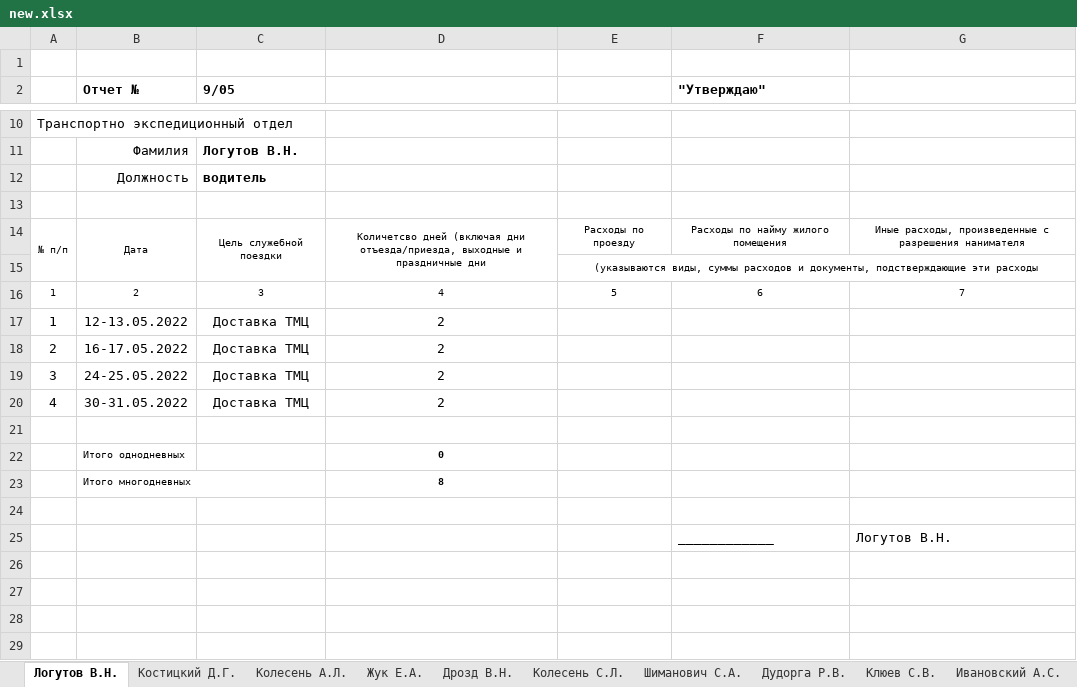
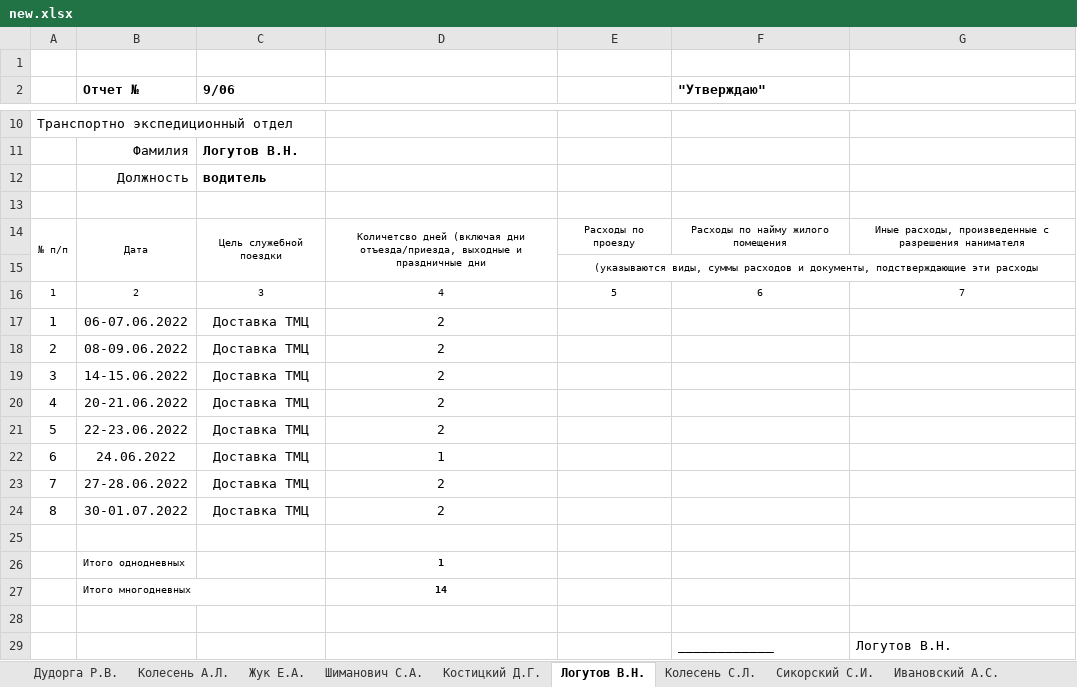
Before and after one commit to Petrowykh/teostream, an Excel workbook: excel/new.xlsx, sheet Логутов В.Н., drawn as a sheet; only a part is shown, gaps mark what is left out; values as stored, in another font and other column widths than the file's, no borders; addresses are those after the commit; the diff names each change by its address in the sheet, - before the commit and + after, or states it on an @@ line.

```diff
--- a/excel/new.xlsx (sheet Логутов В.Н.)
+++ b/excel/new.xlsx (sheet Логутов В.Н.)
-sheet tab: Дрозд В.Н.
+sheet tab: Сикорский С.И.
@@ sheet tab order changed: Дудорга Р.В. | Колесень А.Л. | Жук Е.А. | Шиманович С.А. | Костицкий Д.Г. | Логутов В.Н. | Колесень С.Л. | Сикорский С.И. | Ивановский А.С. @@
-C2: 9/05
+C2: 9/06
-B17 (Отчет №): 12-13.05.2022
+B17 (Отчет №): 06-07.06.2022
-B18 (Отчет №): 16-17.05.2022
+B18 (Отчет №): 08-09.06.2022
-B19 (Отчет №): 24-25.05.2022
+B19 (Отчет №): 14-15.06.2022
-B20 (Отчет №): 30-31.05.2022
+B20 (Отчет №): 20-21.06.2022
+row 21: 5 | 22-23.06.2022 | Доставка ТМЦ | 2
+row 22: 6 | 24.06.2022 | Доставка ТМЦ | 1
+row 23: 7 | 27-28.06.2022 | Доставка ТМЦ | 2
+row 24: 8 | 30-01.07.2022 | Доставка ТМЦ | 2
-D26: 0
+D26: 1
-D27: 8
+D27: 14
```
Also changed, not shown: sheet Жук Е.А., sheet Дудорга Р.В., sheet Шиманович С.А., sheet Ивановский А.С., sheet Клюев С.В., sheet Колесень А.Л., 4 more sheets, 3 other files.
